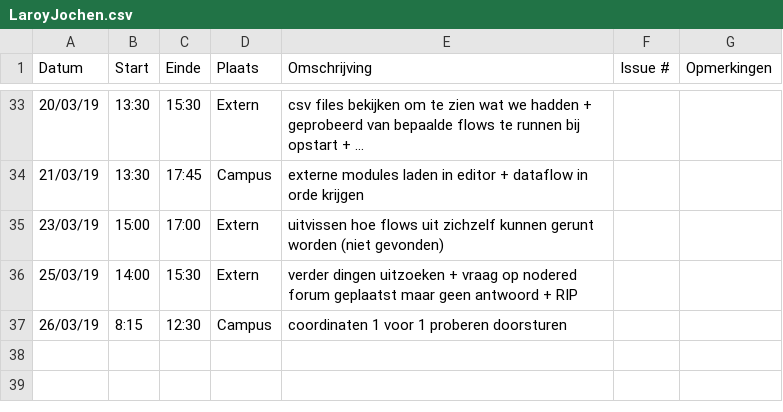
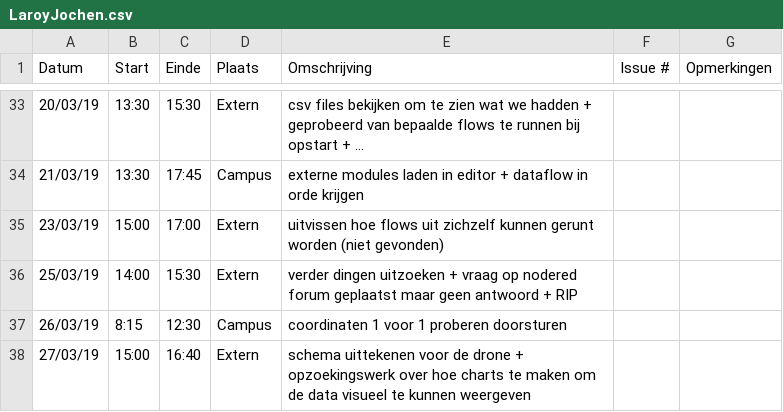
Before and after one commit to WouterStemgee/inventory-management-system-autonomous-drones, a CSV file: logboeken/LaroyJochen.csv, drawn as a sheet; only a part is shown, gaps mark what is left out.

Commit message:
Update LaroyJochen.csv

```diff
--- a/logboeken/LaroyJochen.csv
+++ b/logboeken/LaroyJochen.csv
@@ -37 +37,2 @@ Datum,Start,Einde,Plaats,Omschrijving,Issue #,Opmerkingen
 26/03/19,8:15,12:30,Campus,coordinaten 1 voor 1 proberen doorsturen,,
+27/03/19,15:00,16:40,Extern,schema uittekenen voor de drone + opzoekingswerk over hoe charts te maken om de data visueel te kunnen weergeven,,
```
